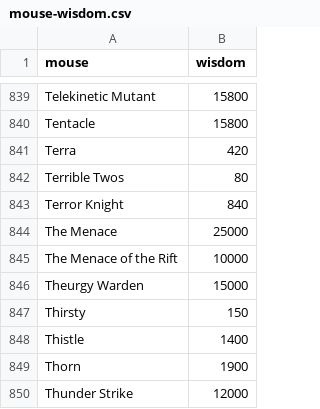
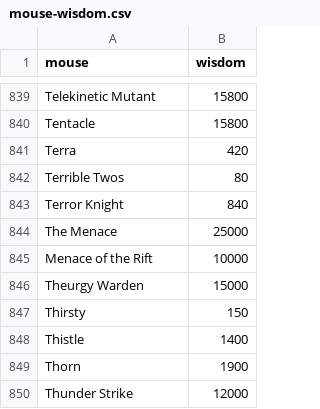
Before and after one commit to vakilkunal/MH-Tools, a CSV file: data/mouse-wisdom.csv, drawn as a sheet; only a part is shown, gaps mark what is left out.

```diff
--- a/data/mouse-wisdom.csv
+++ b/data/mouse-wisdom.csv
@@ -844,3 +844,3 @@ Terror Knight,840
 The Menace,25000
-The Menace of the Rift,10000
+Menace of the Rift,10000
 Theurgy Warden,15000
```
Also changed, not shown: 1 other file.
